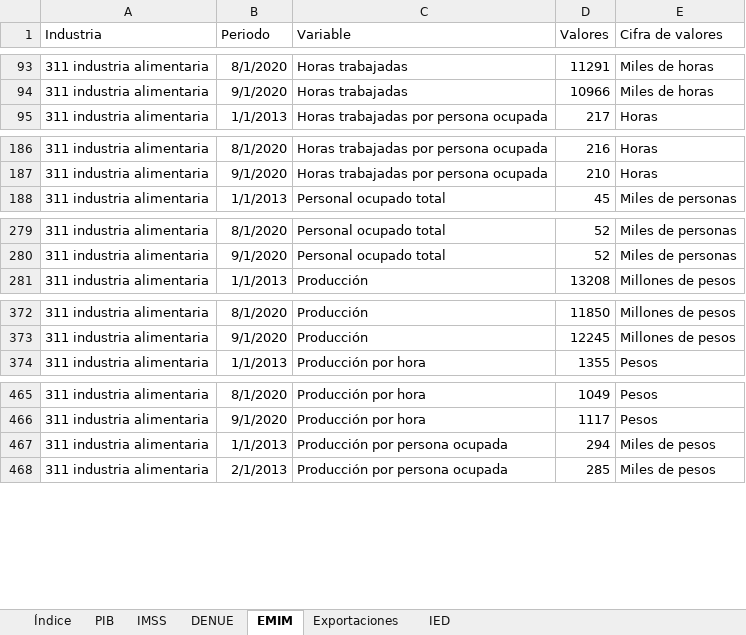
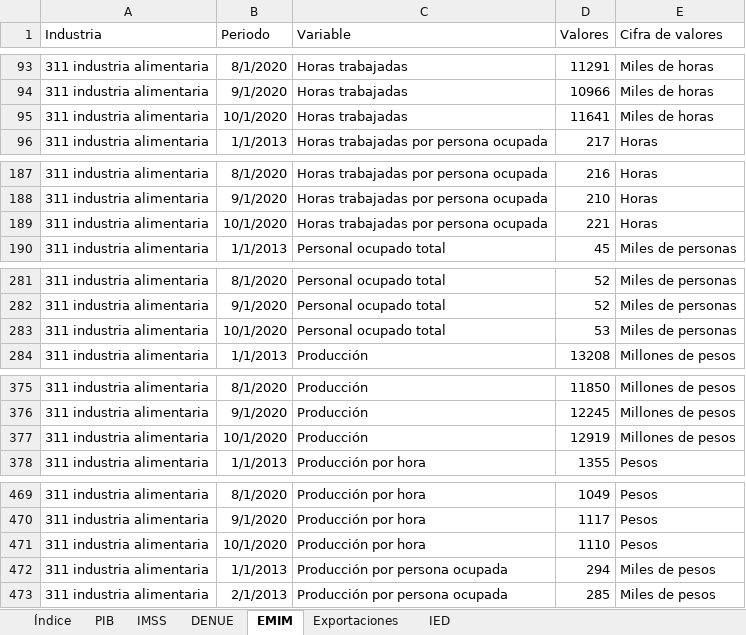
Before and after one commit to DIEEF/SEJ, an Excel workbook: sej_datos/BD_INDUSTRIA_ALIMENTARIA.xlsx, sheet EMIM, drawn as a sheet; only a part is shown, gaps mark what is left out; values as stored, in another font and other column widths than the file's, no borders; the diff covers the shown part only; the diff names each change by its address in the sheet, - before the commit and + after, or states it on an @@ line.

```diff
--- a/sej_datos/BD_INDUSTRIA_ALIMENTARIA.xlsx (sheet EMIM)
+++ b/sej_datos/BD_INDUSTRIA_ALIMENTARIA.xlsx (sheet EMIM)
+row 95: 311 industria alimentaria | 10/1/2020 | Horas trabajadas | 11641 | Miles de horas
+row 189: 311 industria alimentaria | 10/1/2020 | Horas trabajadas por persona ocupada | 221 | Horas
+row 283: 311 industria alimentaria | 10/1/2020 | Personal ocupado total | 53 | Miles de personas
+row 377: 311 industria alimentaria | 10/1/2020 | Producción | 12919 | Millones de pesos
+row 471: 311 industria alimentaria | 10/1/2020 | Producción por hora | 1110 | Pesos
```
Also changed, not shown: 3 added rows elsewhere in this sheet, sej_datos/BD_INDUSTRIA_BEBIDASYTABACO.xlsx, sej_datos/BD_INDUSTRIA_ELECTRONICA.xlsx, 14 other files.
